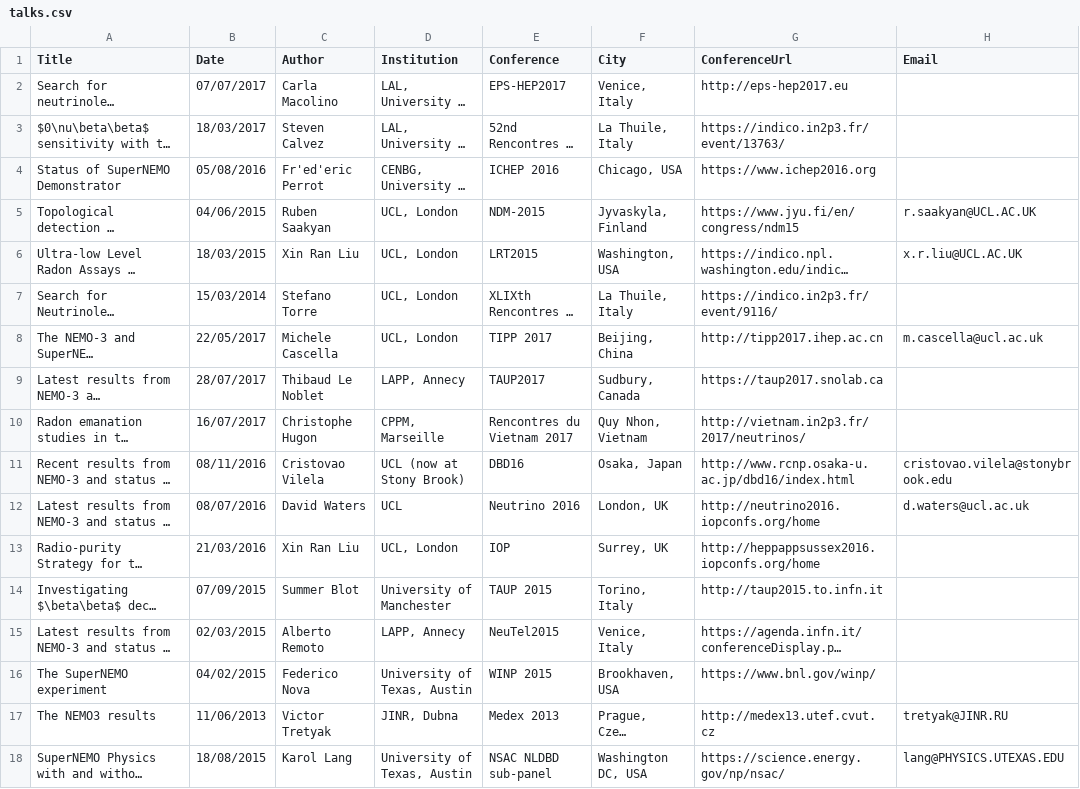
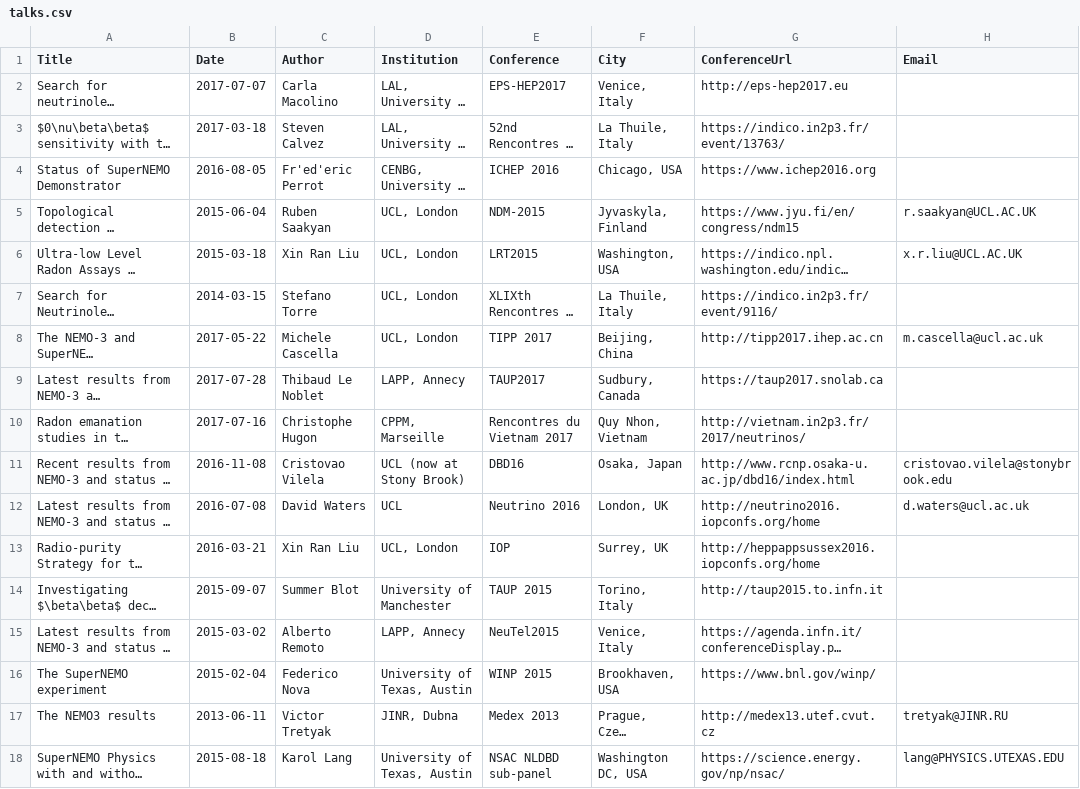
Before and after one commit to cherylepatrick/SuperNEMO-DBD.github.io, a CSV file: _data/talks.csv, drawn as a sheet; only a part is shown; long unchanged cells end in …; the diff names each change by its address in the sheet, - before the commit and + after, or states it on an @@ line.

Commit message:
Reformat dates
Excel had defaulted to a different date format that gave wrong ordering

```diff
--- a/_data/talks.csv
+++ b/_data/talks.csv
-B2 (Date): 07/07/2017
+B2 (Date): 2017-07-07
-B3 (Date): 18/03/2017
+B3 (Date): 2017-03-18
-B4 (Date): 05/08/2016
+B4 (Date): 2016-08-05
-B5 (Date): 04/06/2015
+B5 (Date): 2015-06-04
-B6 (Date): 18/03/2015
+B6 (Date): 2015-03-18
-B7 (Date): 15/03/2014
+B7 (Date): 2014-03-15
-B8 (Date): 22/05/2017
+B8 (Date): 2017-05-22
-B9 (Date): 28/07/2017
+B9 (Date): 2017-07-28
-B10 (Date): 16/07/2017
+B10 (Date): 2017-07-16
-B11 (Date): 08/11/2016
+B11 (Date): 2016-11-08
-B12 (Date): 08/07/2016
+B12 (Date): 2016-07-08
-B13 (Date): 21/03/2016
+B13 (Date): 2016-03-21
-B14 (Date): 07/09/2015
+B14 (Date): 2015-09-07
-B15 (Date): 02/03/2015
+B15 (Date): 2015-03-02
-B16 (Date): 04/02/2015
+B16 (Date): 2015-02-04
-B17 (Date): 11/06/2013
+B17 (Date): 2013-06-11
-B18 (Date): 18/08/2015
+B18 (Date): 2015-08-18
```
